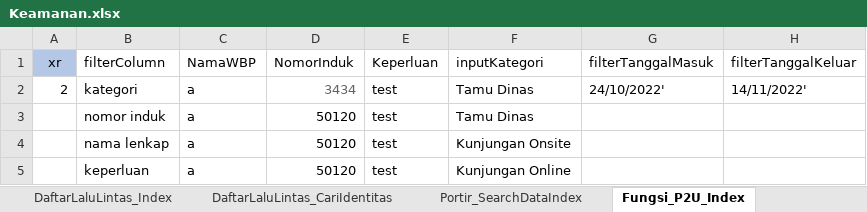
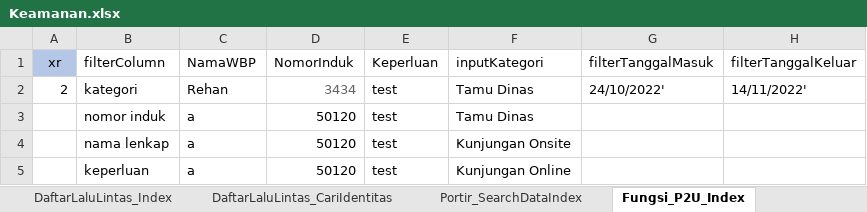
Before and after one commit to ecahyono/Automationpython, an Excel workbook: Filexel/Keamanan.xlsx, sheet Fungsi_P2U_Index, drawn as a sheet; values as stored, in another font and other column widths than the file's, no borders; the diff names each change by its address in the sheet, - before the commit and + after, or states it on an @@ line.

```diff
--- a/Filexel/Keamanan.xlsx (sheet Fungsi_P2U_Index)
+++ b/Filexel/Keamanan.xlsx (sheet Fungsi_P2U_Index)
-C2 (NamaWBP): a
+C2 (NamaWBP): Rehan
```
Also changed, not shown: sheet Fungsi_P2U_Input, sheet Portir_SearchDataIndex, other sheet tabs, 20 other files.
